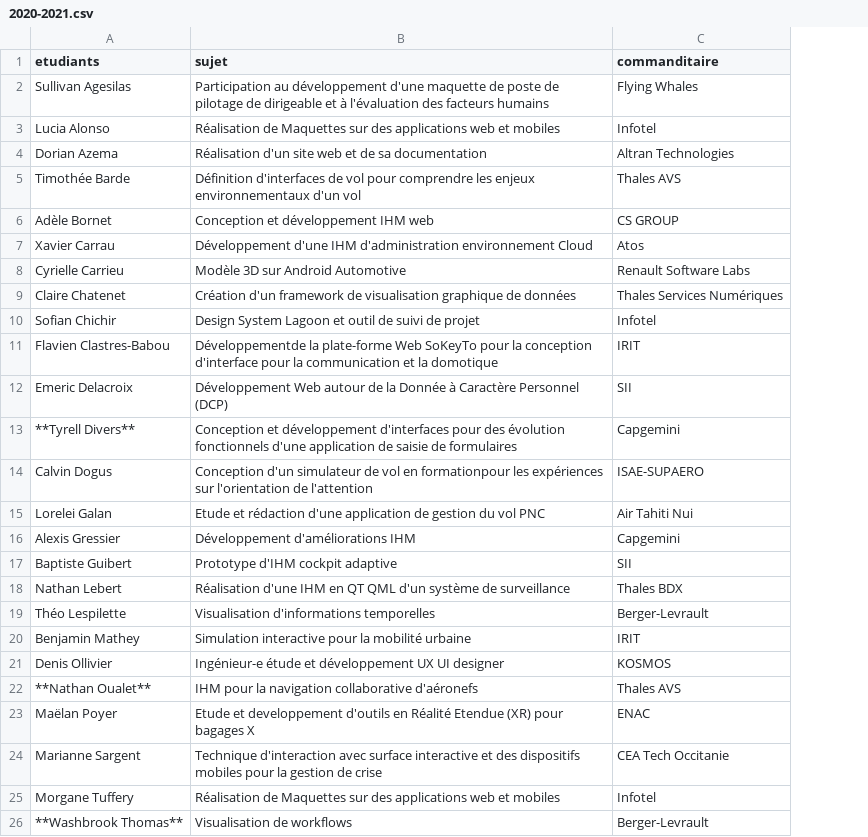
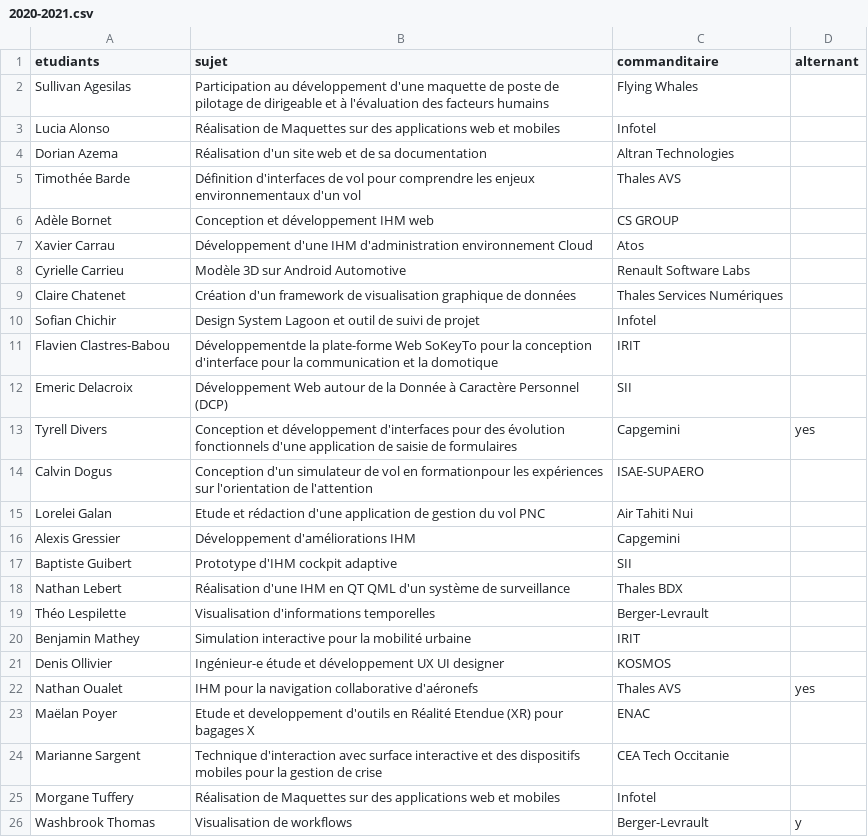
Before and after one commit to Master-IHM/master-ihm.github.io, a CSV file: _data/stages/m2/2020-2021.csv, drawn as a sheet; the diff names each change by its address in the sheet, - before the commit and + after, or states it on an @@ line.

Commit message:
Update 2020-2021.csv

```diff
--- a/_data/stages/m2/2020-2021.csv
+++ b/_data/stages/m2/2020-2021.csv
+column D (alternant), rows 13-26: yes |  |  |  |  |  |  |  |  | yes |  |  |  | y
-A13 (etudiants): **Tyrell Divers**
+A13 (etudiants): Tyrell Divers
-A22 (etudiants): **Nathan Oualet**
+A22 (etudiants): Nathan Oualet
-A26 (etudiants): **Washbrook Thomas**
+A26 (etudiants): Washbrook Thomas
```
